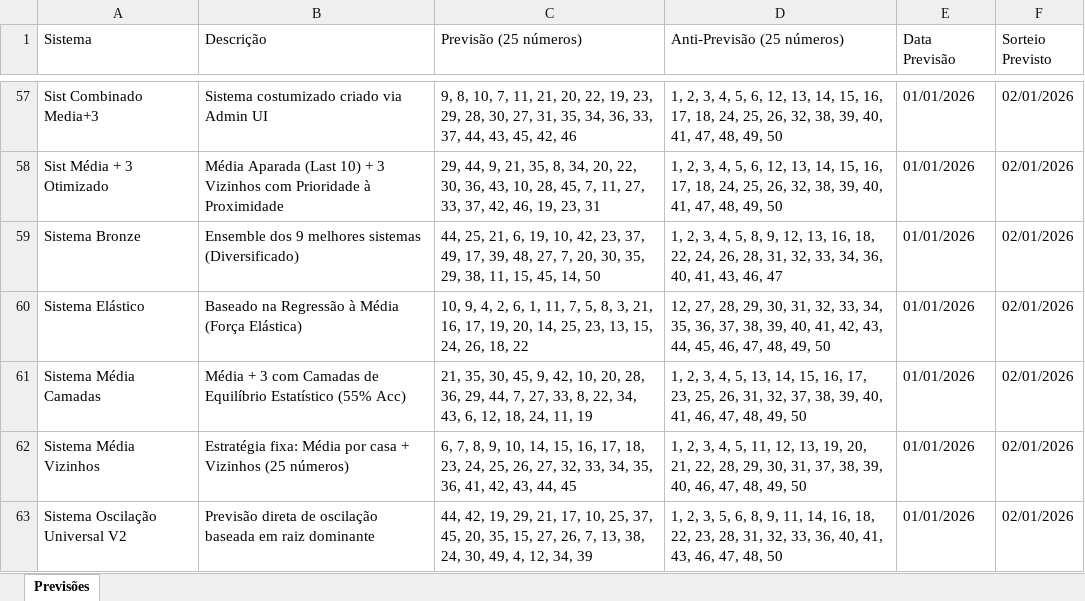
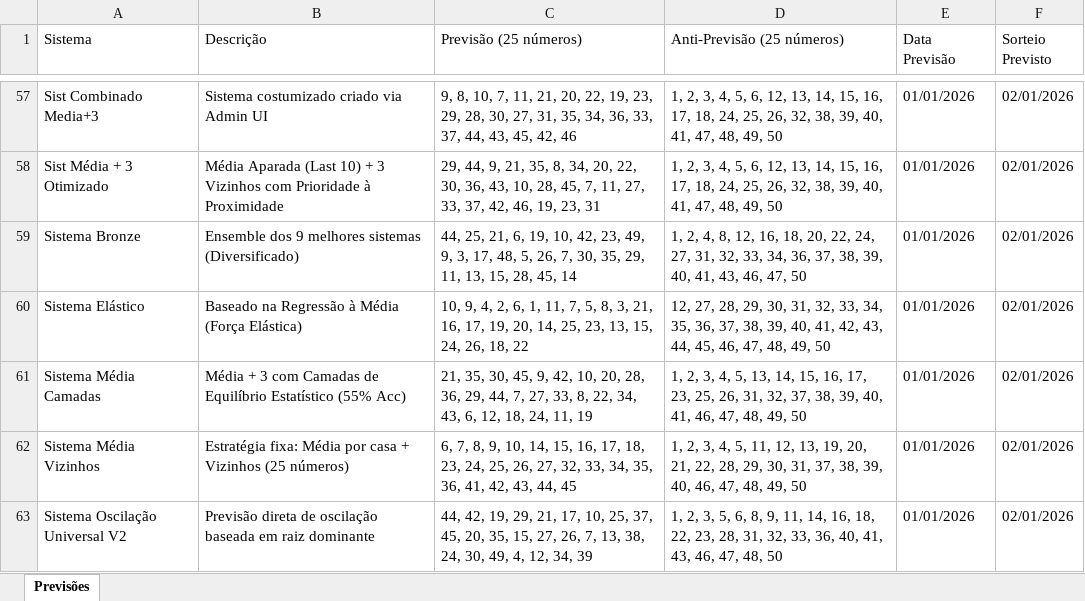
Before and after one commit to Pauloalexbatista/Numeros_Magicos, an Excel workbook: 2-EXCEL/previsao_02012026.xlsx, sheet Previsões, drawn as a sheet; only a part is shown, gaps mark what is left out; values as stored, in another font and other column widths than the file's, no borders; the diff covers the shown part only; the diff names each change by its address in the sheet, - before the commit and + after, or states it on an @@ line.

```diff
--- a/2-EXCEL/previsao_02012026.xlsx (sheet Previsões)
+++ b/2-EXCEL/previsao_02012026.xlsx (sheet Previsões)
-C59 (Previsão (25 números)): …42, 23, 37, 49, 17, 39, 48, 27, 7, 20, 30, 35, 29, 38, 11, 15, 45, 14, 50
+C59 (Previsão (25 números)): …42, 23, 49, 9, 3, 17, 48, 5, 26, 7, 30, 35, 29, 11, 13, 15, 28, 45, 14
-D59 (Anti-Previsão (25 números)): 1, 2, 3, 4, 5, 8, 9, 12, 13, 16, 18, 22, 24, 26, 28, 31, 32, 33, 34, 36, 40, 41, 43, 46, 47
+D59 (Anti-Previsão (25 números)): 1, 2, 4, 8, 12, 16, 18, 20, 22, 24, 27, 31, 32, 33, 34, 36, 37, 38, 39, 40, 41, 43, 46, 47, 50
```
Also changed, not shown: 12 edited cells elsewhere in this sheet, 2-EXCEL/previsoes_completas_2026-01-01.xlsx, 2-EXCEL/validacao_temporal_2026-01-01.xlsx, 16 other files.
